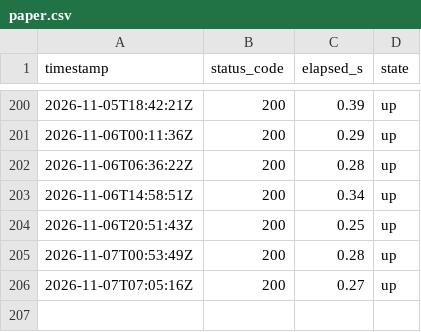
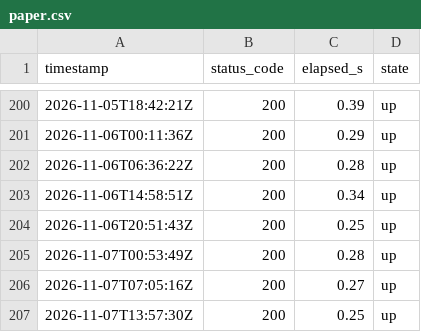
Before and after one commit to lee-sj/monitor, a CSV file: data/paper.csv, drawn as a sheet; only a part is shown, gaps mark what is left out.

```diff
--- a/data/paper.csv
+++ b/data/paper.csv
@@ -206 +206,2 @@ timestamp,status_code,elapsed_s,state
 2026-11-07T07:05:16Z,200,0.27,up
+2026-11-07T13:57:30Z,200,0.25,up
```
Also changed, not shown: data/paper-biddings.csv, data/paper-pre-spec.csv, 1 other file.
